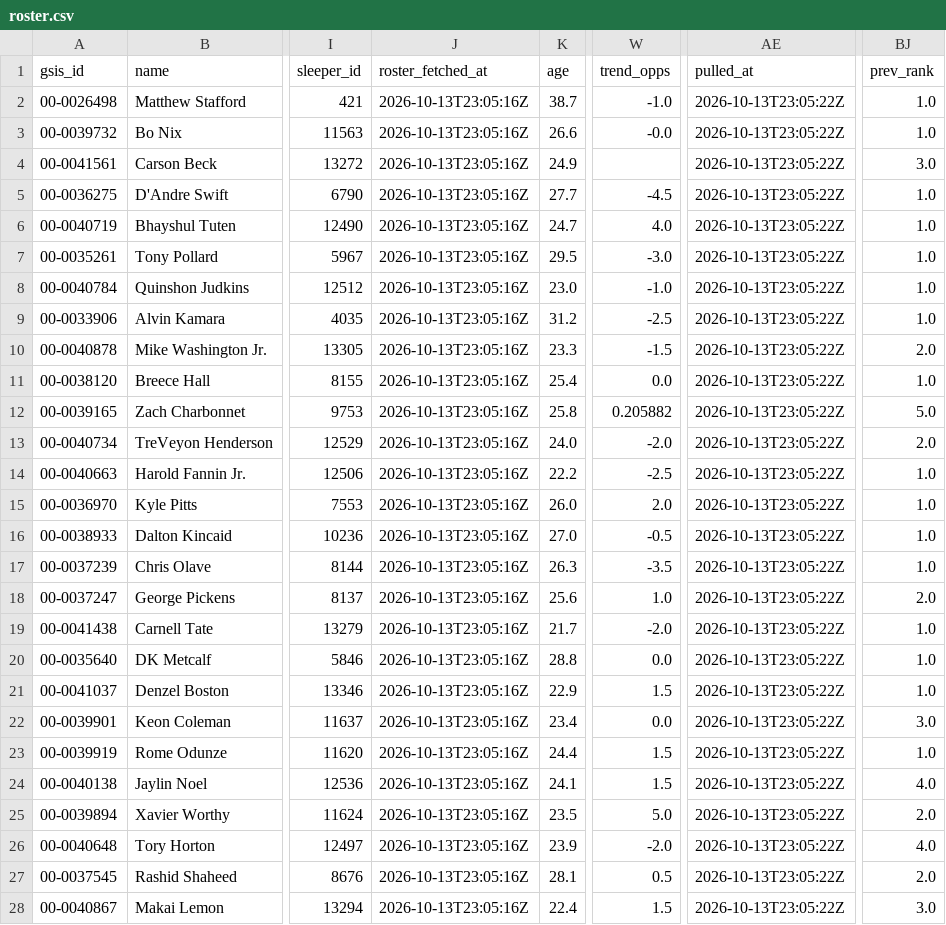
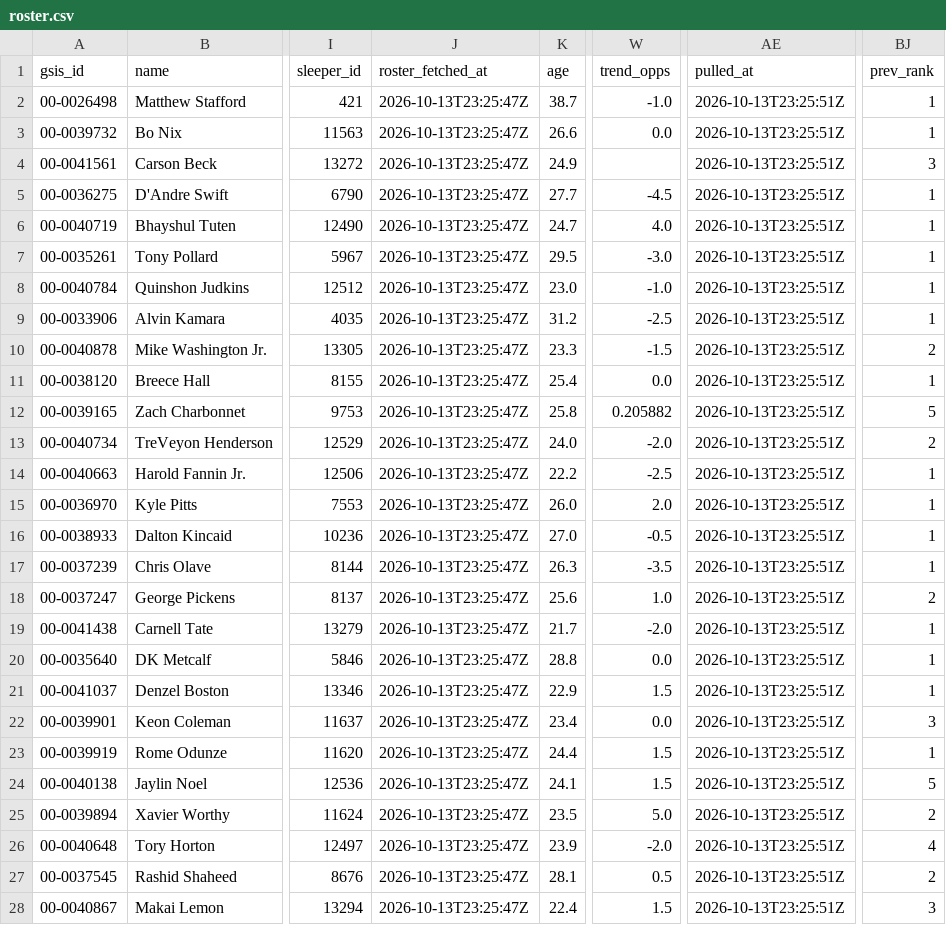
Before and after one commit to jjgreggjr/fantasy-tracker, a CSV file: leagues/we-can-think-of-something-funny/roster.csv, drawn as a sheet; only a part is shown, gaps mark what is left out; the diff covers the shown part only; the diff names each change by its address in the sheet, - before the commit and + after, or states it on an @@ line.

```diff
--- a/leagues/we-can-think-of-something-funny/roster.csv
+++ b/leagues/we-can-think-of-something-funny/roster.csv
-J2:J28 (roster_fetched_at): 2026-10-13T23:05:16Z
+J2:J28 (roster_fetched_at): 2026-10-13T23:25:47Z
-AE2:AE28 (pulled_at): 2026-10-13T23:05:22Z
+AE2:AE28 (pulled_at): 2026-10-13T23:25:51Z
-BJ2:BJ3 (prev_rank): 1.0
+BJ2:BJ3 (prev_rank): 1
-W3 (trend_opps): -0.0
+W3 (trend_opps): 0.0
-BJ4 (prev_rank): 3.0
+BJ4 (prev_rank): 3
-BJ5:BJ9 (prev_rank): 1.0
+BJ5:BJ9 (prev_rank): 1
-BJ10 (prev_rank): 2.0
+BJ10 (prev_rank): 2
-BJ11 (prev_rank): 1.0
+BJ11 (prev_rank): 1
-BJ12 (prev_rank): 5.0
+BJ12 (prev_rank): 5
-BJ13 (prev_rank): 2.0
+BJ13 (prev_rank): 2
-BJ14:BJ17 (prev_rank): 1.0
+BJ14:BJ17 (prev_rank): 1
-BJ18 (prev_rank): 2.0
+BJ18 (prev_rank): 2
-BJ19:BJ21 (prev_rank): 1.0
+BJ19:BJ21 (prev_rank): 1
-BJ22 (prev_rank): 3.0
+BJ22 (prev_rank): 3
-BJ23 (prev_rank): 1.0
+BJ23 (prev_rank): 1
-BJ24 (prev_rank): 4.0
+BJ24 (prev_rank): 5
-BJ25 (prev_rank): 2.0
+BJ25 (prev_rank): 2
-BJ26 (prev_rank): 4.0
+BJ26 (prev_rank): 4
-BJ27 (prev_rank): 2.0
+BJ27 (prev_rank): 2
-BJ28 (prev_rank): 3.0
+BJ28 (prev_rank): 3
```
Also changed, not shown: 12 edited cells elsewhere in this file, leagues/gooma-s-family-league/all_rosters.csv, leagues/gooma-s-family-league/roster.csv, 30 other files.
